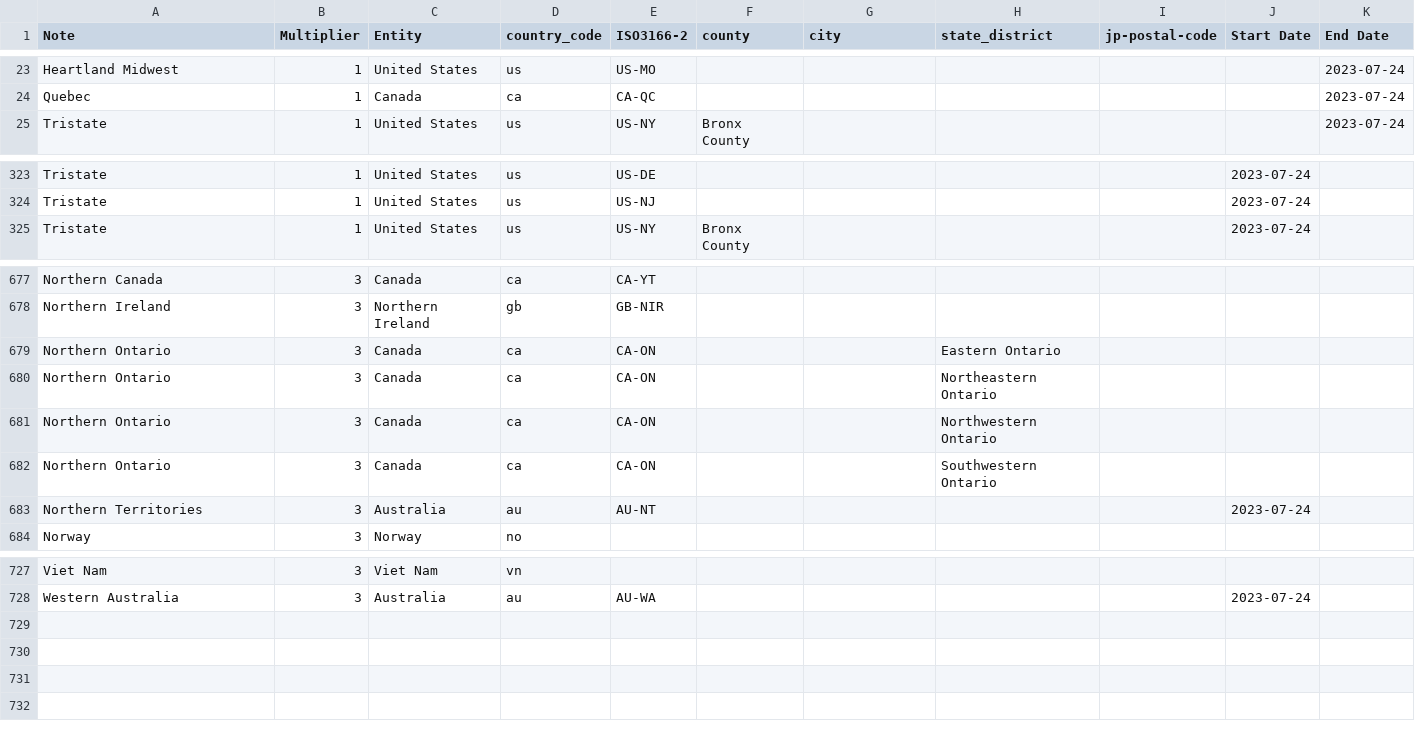
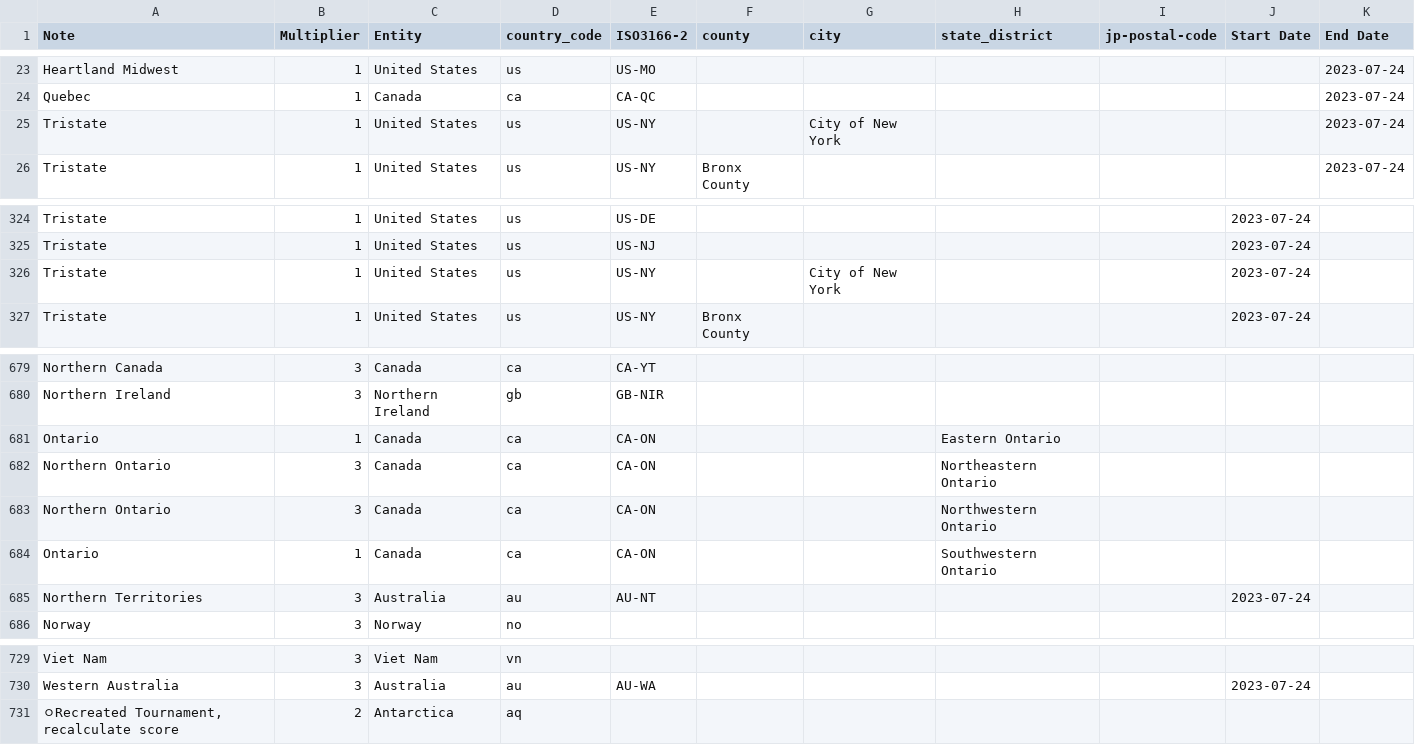
Before and after one commit to kenniky/ultrank-scoring, a CSV file: ultrank_regions.csv, drawn as a sheet; only a part is shown, gaps mark what is left out.

```diff
--- a/ultrank_regions.csv
+++ b/ultrank_regions.csv
@@ -24,2 +24,3 @@ Heartland Midwest,1,United States,us,US-MO,,,,,,2023-07-24
 Quebec,1,Canada,ca,CA-QC,,,,,,2023-07-24
+Tristate,1,United States,us,US-NY,,City of New York,,,,2023-07-24
 Tristate,1,United States,us,US-NY,Bronx County,,,,,2023-07-24
@@ -324,2 +325,3 @@ Tristate,1,United States,us,US-DE,,,,,2023-07-24,
 Tristate,1,United States,us,US-NJ,,,,,2023-07-24,
+Tristate,1,United States,us,US-NY,,City of New York,,,2023-07-24,
 Tristate,1,United States,us,US-NY,Bronx County,,,,2023-07-24,
@@ -678,6 +680,6 @@ Northern Canada,3,Canada,ca,CA-YT,,,,,,
 Northern Ireland,3,Northern Ireland,gb,GB-NIR,,,,,,
-Northern Ontario,3,Canada,ca,CA-ON,,,Eastern Ontario,,,
+Ontario,1,Canada,ca,CA-ON,,,Eastern Ontario,,,
 Northern Ontario,3,Canada,ca,CA-ON,,,Northeastern Ontario,,,
 Northern Ontario,3,Canada,ca,CA-ON,,,Northwestern Ontario,,,
-Northern Ontario,3,Canada,ca,CA-ON,,,Southwestern Ontario,,,
+Ontario,1,Canada,ca,CA-ON,,,Southwestern Ontario,,,
 Northern Territories,3,Australia,au,AU-NT,,,,,2023-07-24,
@@ -728 +730,2 @@ Viet Nam,3,Viet Nam,vn,,,,,,,
 Western Australia,3,Australia,au,AU-WA,,,,,2023-07-24,
+"ㅇRecreated Tournament, recalculate score",2,Antarctica,aq,,,,,,,
```
Also changed, not shown: ultrank_tags.csv, 2 other files.
